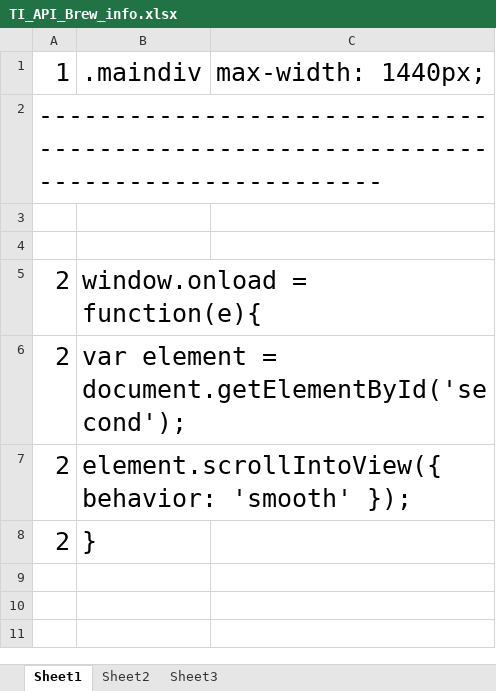
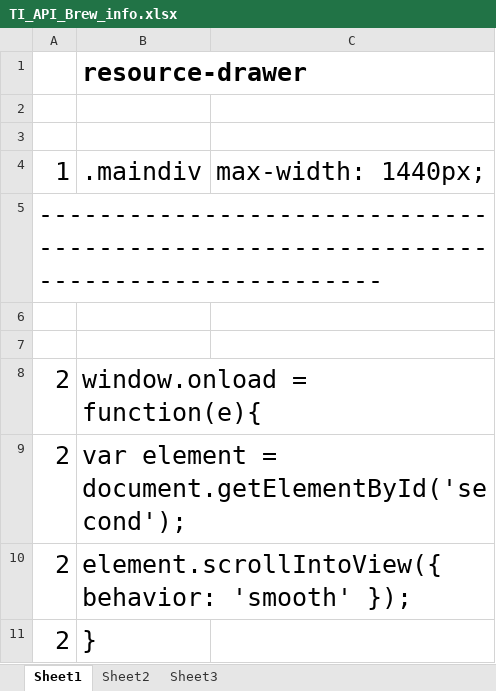
Before and after one commit to apibrew/studio, an Excel workbook: newapp/html_site_AB/TI_API_Brew_info.xlsx, sheet Sheet1, drawn as a sheet; values as stored, in another font and other column widths than the file's, no borders; the diff names each change by its address in the sheet, - before the commit and + after, or states it on an @@ line.

```diff
--- a/newapp/html_site_AB/TI_API_Brew_info.xlsx (sheet Sheet1)
+++ b/newapp/html_site_AB/TI_API_Brew_info.xlsx (sheet Sheet1)
+row 1:  | resource-drawer
+row 2: (empty)
+row 3: (empty)
```
Also changed, not shown: sheet Sheet3, 13 other files.
